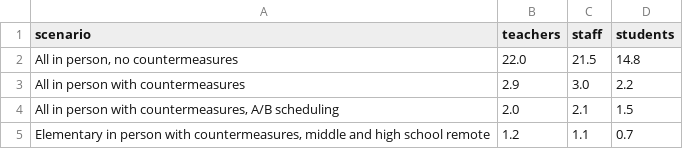
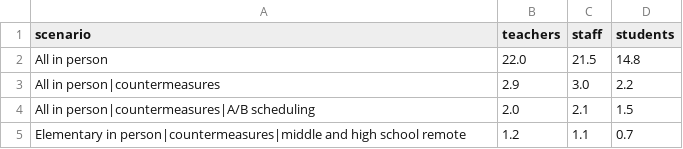
Before and after one commit to seattletimes/b2s-school-covid-rates, a CSV file: src/assets/50_cases.csv, drawn as a sheet.

```diff
--- a/src/assets/50_cases.csv
+++ b/src/assets/50_cases.csv
@@ -1,5 +1,5 @@
 scenario,teachers,staff,students
-"All in person, no countermeasures",22.0,21.5,14.8
-"All in person with countermeasures",2.9,3.0,2.2
-"All in person with countermeasures, A/B scheduling",2.0,2.1,1.5
-"Elementary in person with countermeasures, middle and high school remote",1.2,1.1,0.7
+"All in person",22.0,21.5,14.8
+"All in person|countermeasures",2.9,3.0,2.2
+"All in person|countermeasures|A/B scheduling",2.0,2.1,1.5
+"Elementary in person|countermeasures|middle and high school remote",1.2,1.1,0.7
```
Also changed, not shown: src/assets/110_cases.csv, 5 other files.
